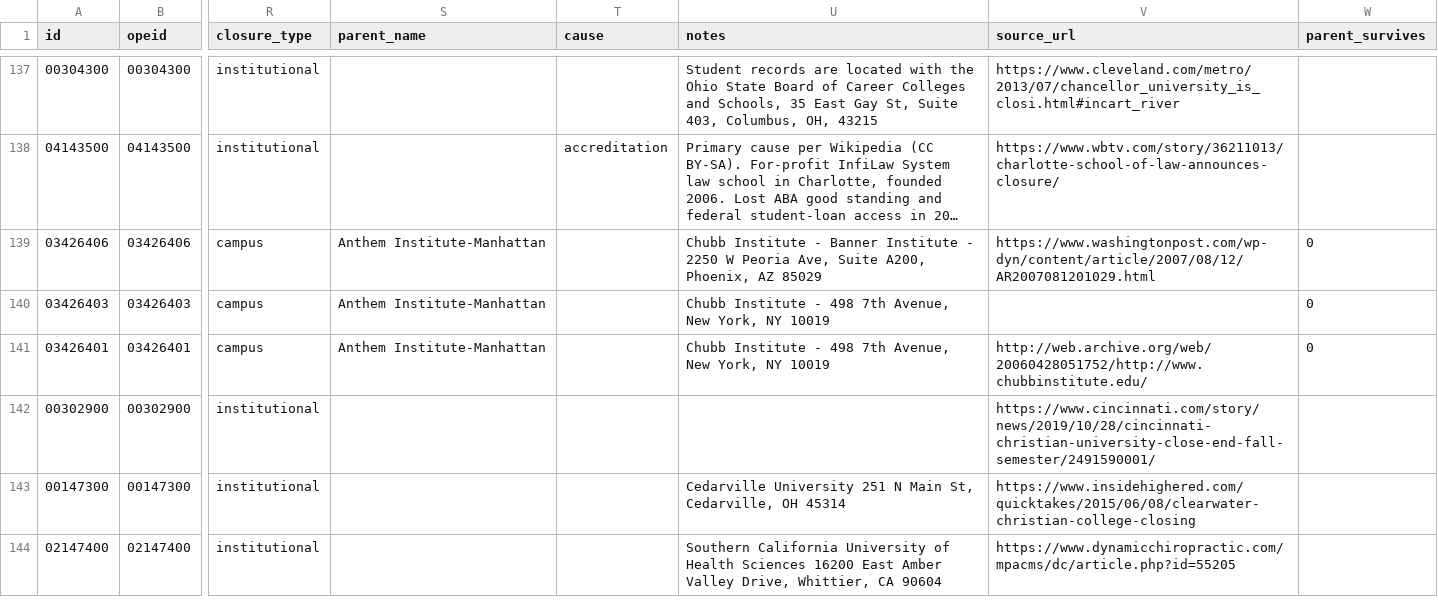
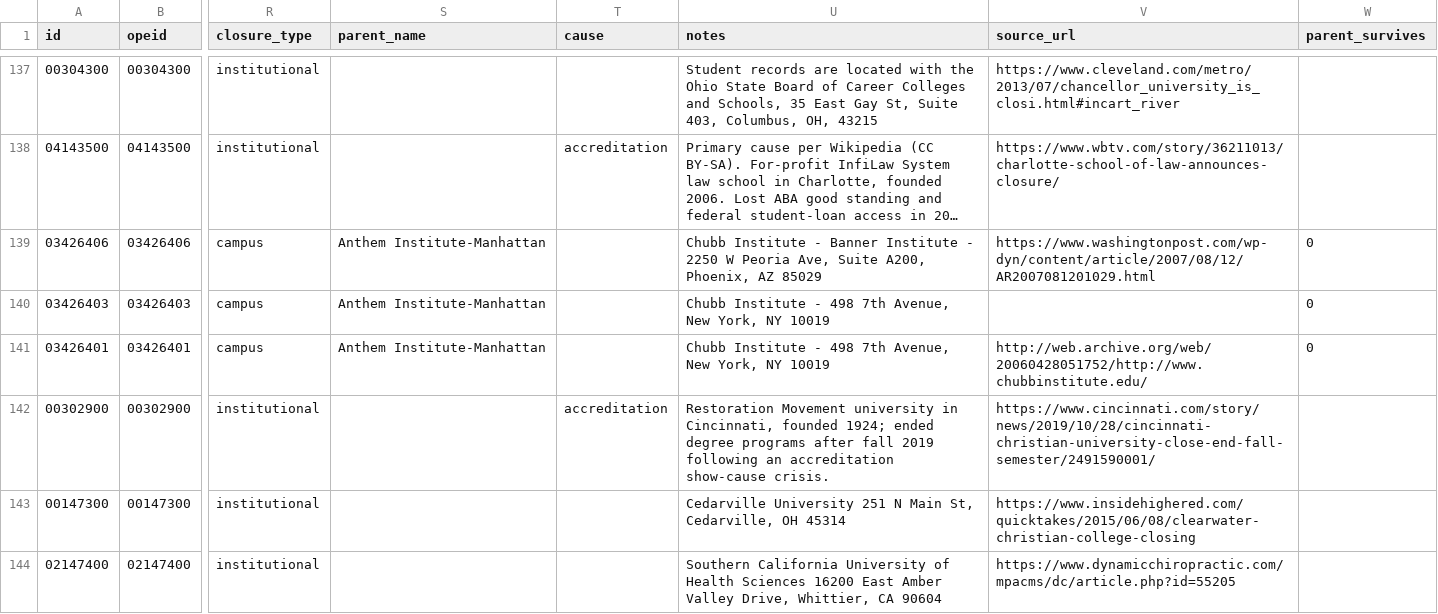
Before and after one commit to rrsaum/BeyondTheCliff, a CSV file: data/institutions.csv, drawn as a sheet; only a part is shown, gaps mark what is left out; long unchanged cells end in …; the diff covers the shown part only; the diff names each change by its address in the sheet, - before the commit and + after, or states it on an @@ line.

```diff
--- a/data/institutions.csv
+++ b/data/institutions.csv
-T142 (cause): (empty)
+T142 (cause): accreditation
-U142 (notes): (empty)
+U142 (notes): Restoration Movement university in Cincinnati, founded 1924; ended degree programs after fall 2019 following an accreditation show-cause crisis.
```
Also changed, not shown: 47 edited cells elsewhere in this file, data/events.csv, data/manual_closures.csv.
